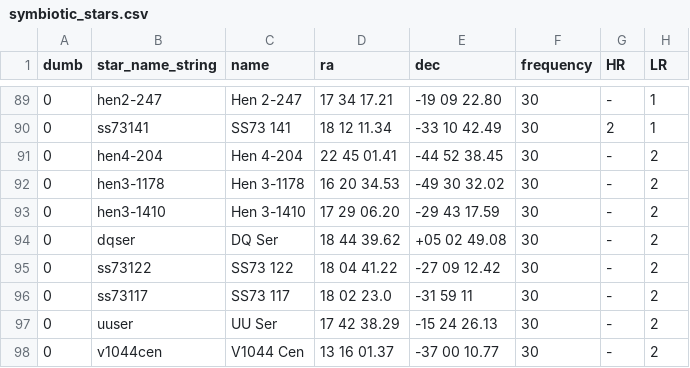
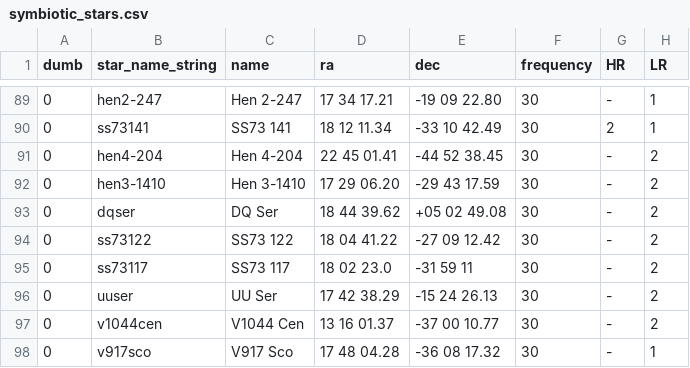
Before and after one commit to aras-database/database, a CSV file: data/symbiotic_stars.csv, drawn as a sheet; only a part is shown, gaps mark what is left out; the shorter side is filled out with more unchanged rows; the diff names each change by its address in the sheet, - before the commit and + after, or states it on an @@ line.

Commit message:
remove hen3-1178
Be Star
JRF input should be studied in more details ...

```diff
--- a/data/symbiotic_stars.csv
+++ b/data/symbiotic_stars.csv
-row 92: 0 | hen3-1178 | Hen 3-1178 | 16 20 34.53 | -49 30 32.02 | 30 | - | 2
```
Also changed, not shown: data/objects.csv, 11 other files.
